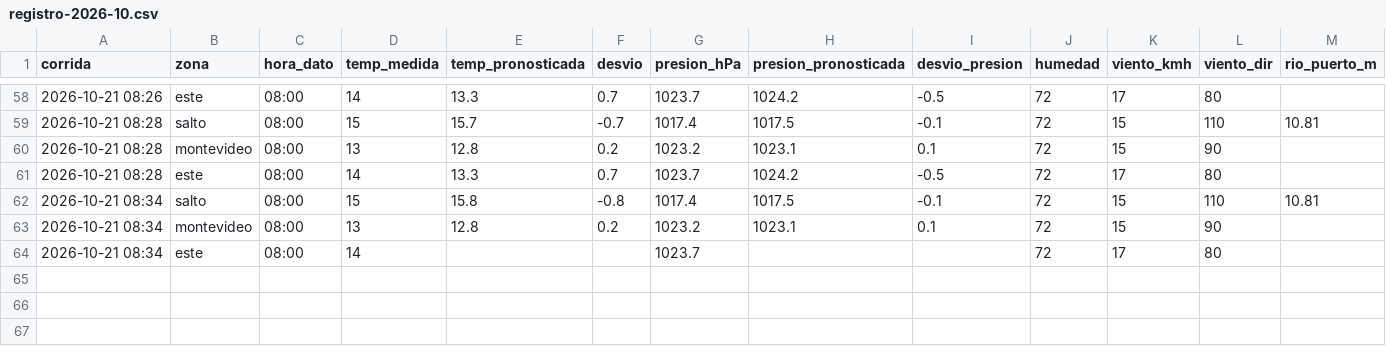
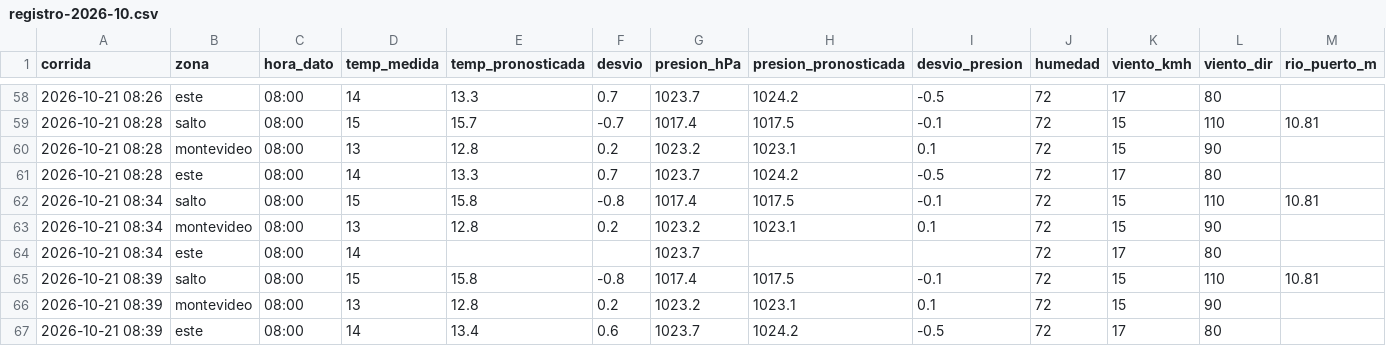
Before and after one commit to PatricioFerreira/Predictor-Noesis, a CSV file: data/historial/registro-2026-10.csv, drawn as a sheet; only a part is shown, gaps mark what is left out; rows hold the shown columns only; the diff names each change by its address in the sheet, - before the commit and + after, or states it on an @@ line.

Commit message:
Datos 2026-10-21T11:40Z

```diff
--- a/data/historial/registro-2026-10.csv
+++ b/data/historial/registro-2026-10.csv
+row 65: 2026-10-21 08:39 | salto | 08:00 | 15 | 15.8 | -0.8 | 1017.4 | 1017.5 | -0.1 | 72 | 15 | 110 | 10.81
+row 66: 2026-10-21 08:39 | montevideo | 08:00 | 13 | 12.8 | 0.2 | 1023.2 | 1023.1 | 0.1 | 72 | 15 | 90
+row 67: 2026-10-21 08:39 | este | 08:00 | 14 | 13.4 | 0.6 | 1023.7 | 1024.2 | -0.5 | 72 | 17 | 80
```
Also changed, not shown: 11 other files.
